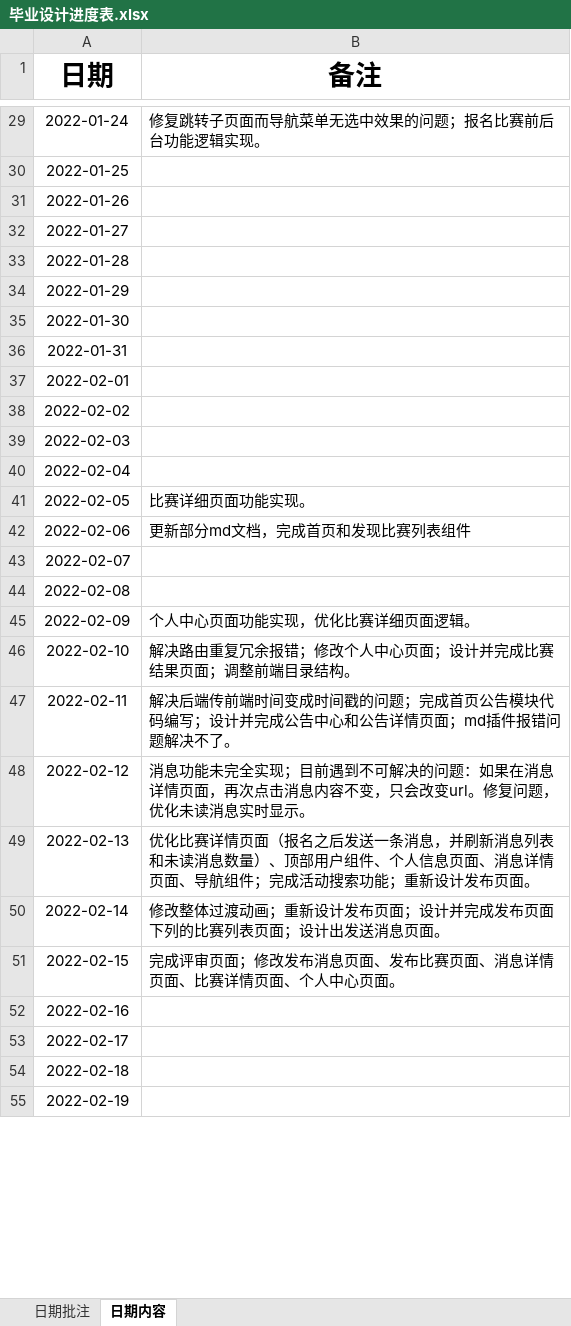
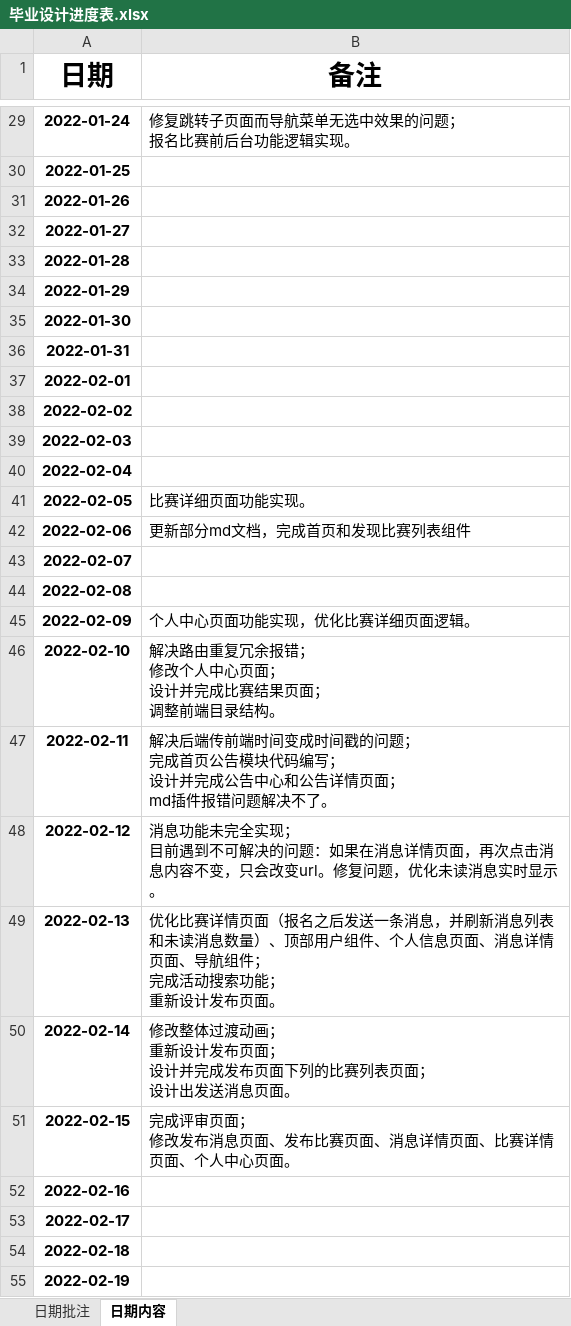
Before and after one commit to izhangguapi/Graduation-Design, an Excel workbook: 毕业设计进度表.xlsx, sheet 日期内容, drawn as a sheet; only a part is shown, gaps mark what is left out; values as stored, in another font and other column widths than the file's, no borders; ↵ is a line break in a cell; the diff covers the shown part only; the diff names each change by its address in the sheet, - before the commit and + after, or states it on an @@ line.

```diff
--- a/毕业设计进度表.xlsx (sheet 日期内容)
+++ b/毕业设计进度表.xlsx (sheet 日期内容)
-A29:A55 bold: off
+A29:A55 bold: on
-B29 (备注): 修复跳转子页面而导航菜单无选中效果的问题；报名比赛前后台功能逻辑实现。
+B29 (备注): 修复跳转子页面而导航菜单无选中效果的问题； ↵ 报名比赛前后台功能逻辑实现。
-B46 (备注): 解决路由重复冗余报错；修改个人中心页面；设计并完成比赛结果页面；调整前端目录结构。
+B46 (备注): 解决路由重复冗余报错； ↵ 修改个人中心页面； ↵ 设计并完成比赛结果页面； ↵ 调整前端目录结构。
-B47 (备注): …的问题；完成首页公告模块代码编写；设计并完成公告中心和公告详情页面；md插件报…
+B47 (备注): …的问题； ↵ 完成首页公告模块代码编写； ↵ 设计并完成公告中心和公告详情页面； ↵ md插件报…
-B48 (备注): …全实现；目前遇到…
+B48 (备注): …全实现； ↵ 目前遇到…
-B49 (备注): …航组件；完成活动搜索功能；重新设计…
+B49 (备注): …航组件； ↵ 完成活动搜索功能； ↵ 重新设计…
-B50 (备注): …渡动画；重新设计发布页面；设计并完成发布页面下列的比赛列表页面；设计出发…
+B50 (备注): …渡动画； ↵ 重新设计发布页面； ↵ 设计并完成发布页面下列的比赛列表页面； ↵ 设计出发…
-B51 (备注): 完成评审页面；修改发布消息页面、发布比赛页面、消息详情页面、比赛详情页面、个人中心页面。
+B51 (备注): 完成评审页面； ↵ 修改发布消息页面、发布比赛页面、消息详情页面、比赛详情页面、个人中心页面。
```
Also changed, not shown: 1 added row, 51 removed rows, 17 edited cells and cell formats elsewhere in this sheet, 38 other files.
